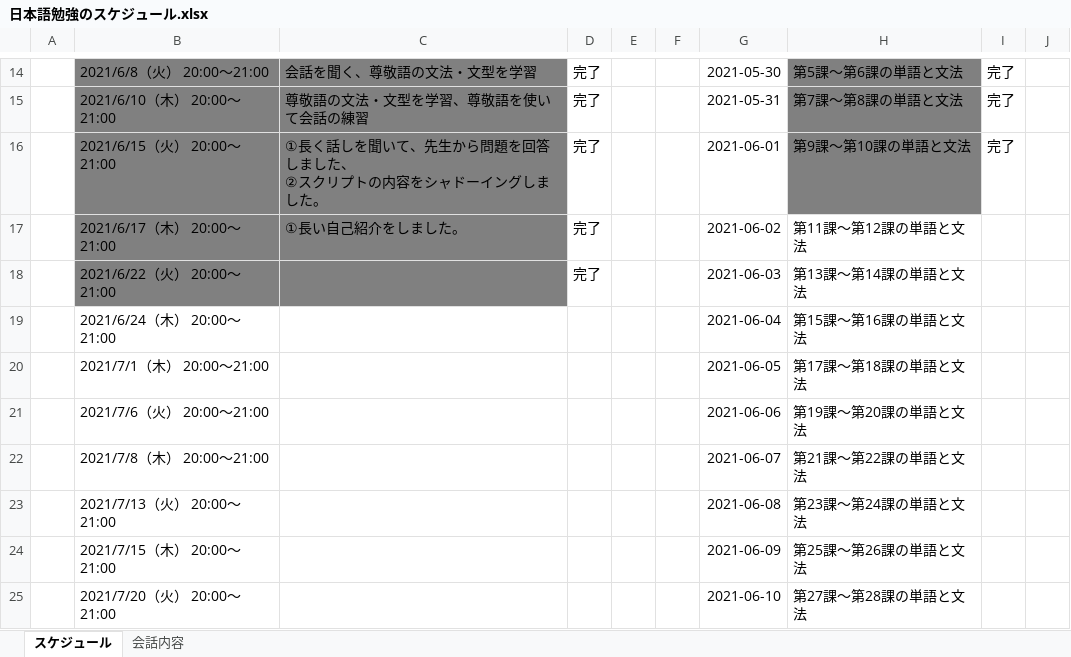
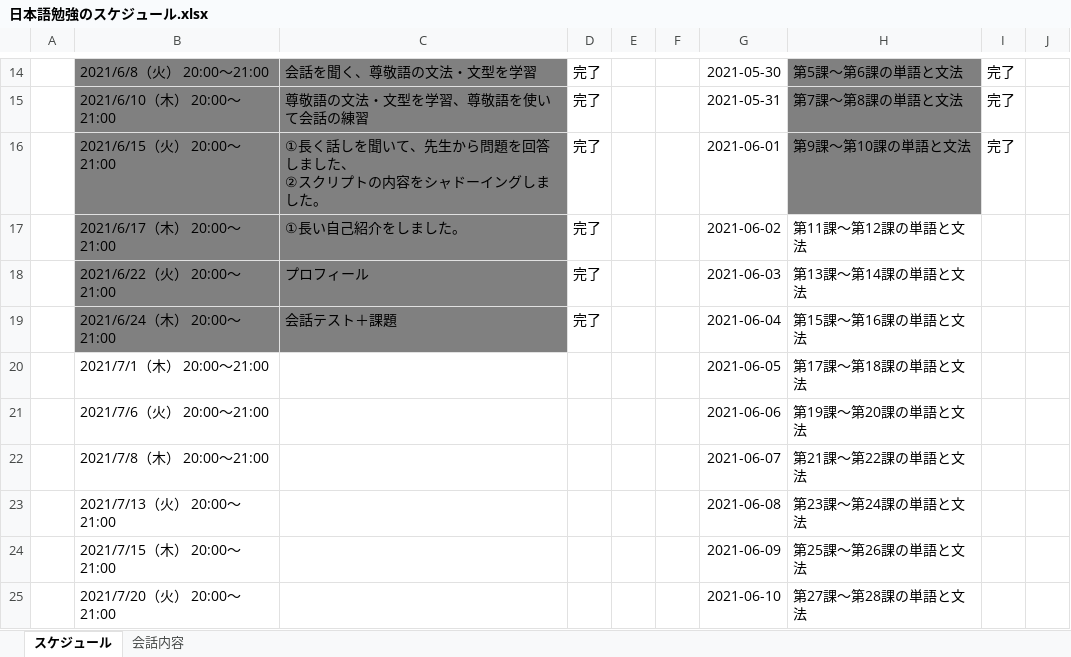
Before and after one commit to Shinrei-Boku/Japanese, an Excel workbook: 日本語勉強のスケジュール.xlsx, sheet スケジュール, drawn as a sheet; only a part is shown, gaps mark what is left out; values as stored, in another font and other column widths than the file's, no borders; the diff names each change by its address in the sheet, - before the commit and + after, or states it on an @@ line.

```diff
--- a/日本語勉強のスケジュール.xlsx (sheet スケジュール)
+++ b/日本語勉強のスケジュール.xlsx (sheet スケジュール)
-C18: (empty)
+C18: プロフィール
-B19:C19 fill: none
+B19:C19 fill: #808080
-C19: (empty)
+C19: 会話テスト＋課題
-D19: (empty)
+D19: 完了
```
Also changed, not shown: 1 other file.
